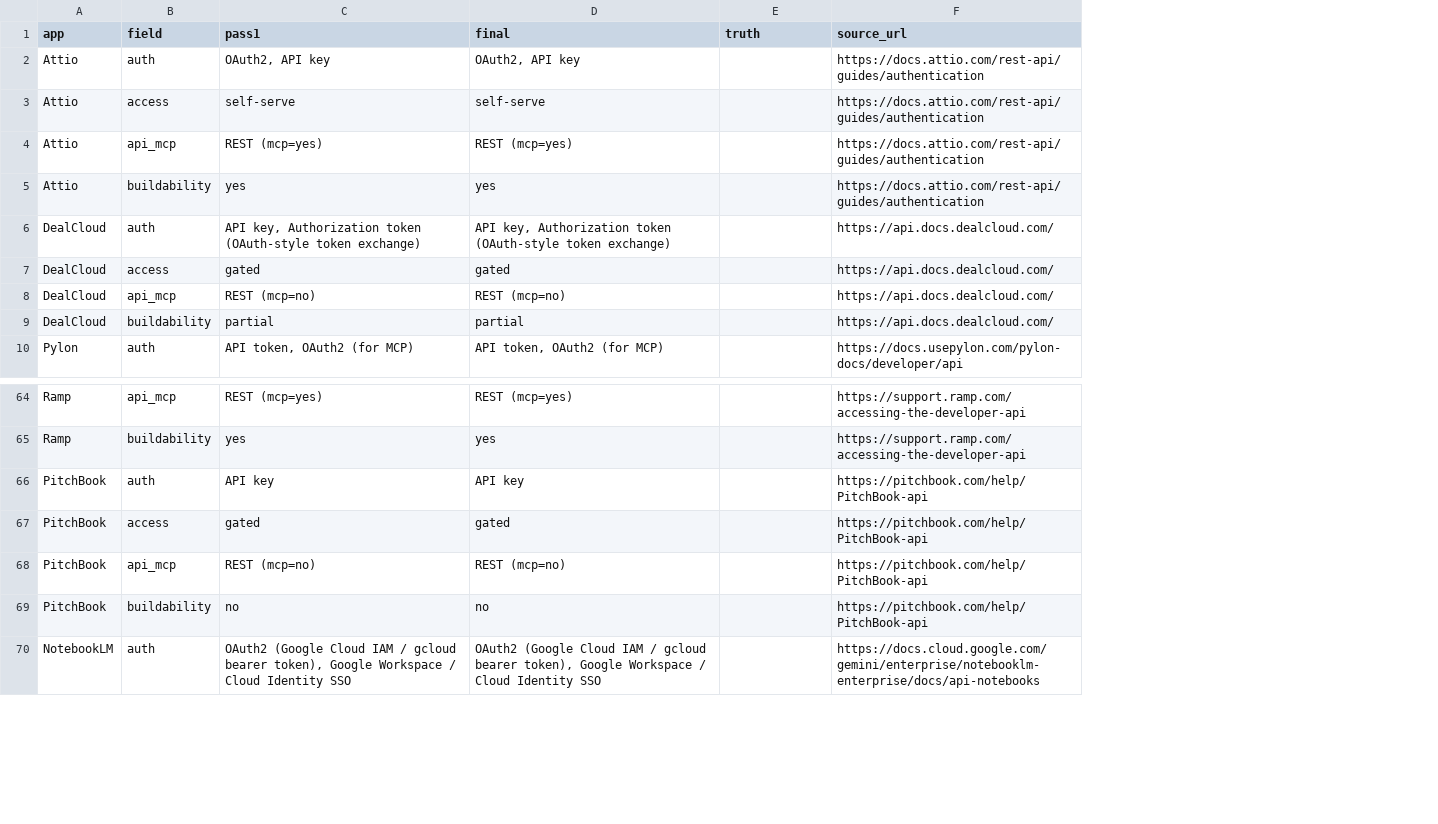
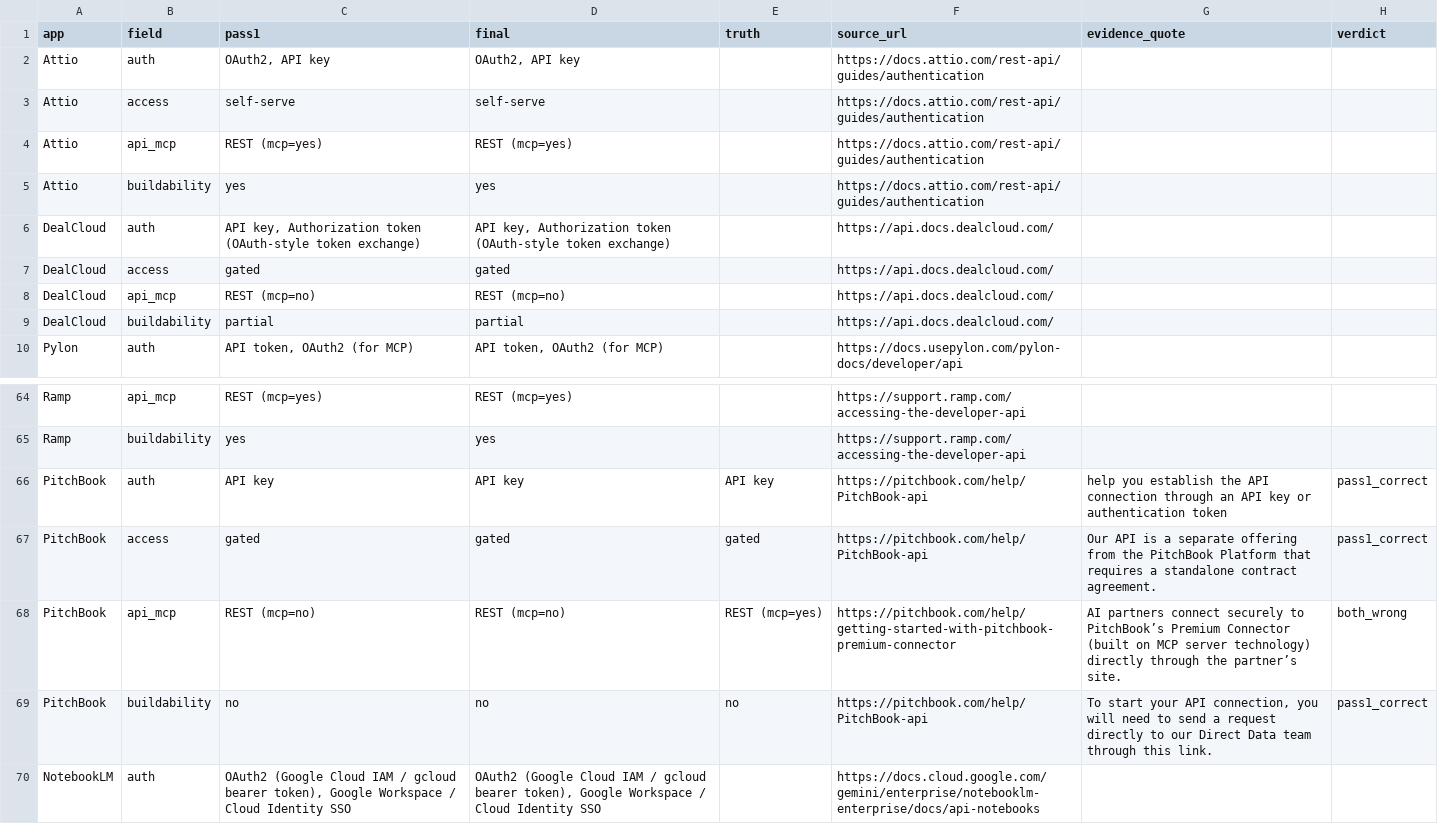
Before and after one commit to ParasharDeb/composio-assignment, a CSV file: research/verify/human_check.csv, drawn as a sheet; only a part is shown, gaps mark what is left out; the diff covers the shown part only; the diff names each change by its address in the sheet, - before the commit and + after, or states it on an @@ line.

```diff
--- a/research/verify/human_check.csv
+++ b/research/verify/human_check.csv
+column G (evidence_quote), rows 66-69: help you establish the API connection through an API key or authentication token | Our API is a separate offering from the PitchBook Platform that requires a standalone contract agreement. | AI partners connect securely to PitchBook’s Premium Connector (built on MCP server technology) directly through the partner’s site. | To start your API connection, you will need to send a request directly to our Direct Data team through this link.
+column H (verdict), rows 66-69: pass1_correct | pass1_correct | both_wrong | pass1_correct
-E66 (truth): (empty)
+E66 (truth): API key
-E67 (truth): (empty)
+E67 (truth): gated
-E68 (truth): (empty)
+E68 (truth): REST (mcp=yes)
-F68 (source_url): https://pitchbook.com/help/PitchBook-api
+F68 (source_url): https://pitchbook.com/help/getting-started-with-pitchbook-premium-connector
-E69 (truth): (empty)
+E69 (truth): no
```
Also changed, not shown: 29 edited cells elsewhere in this file.
